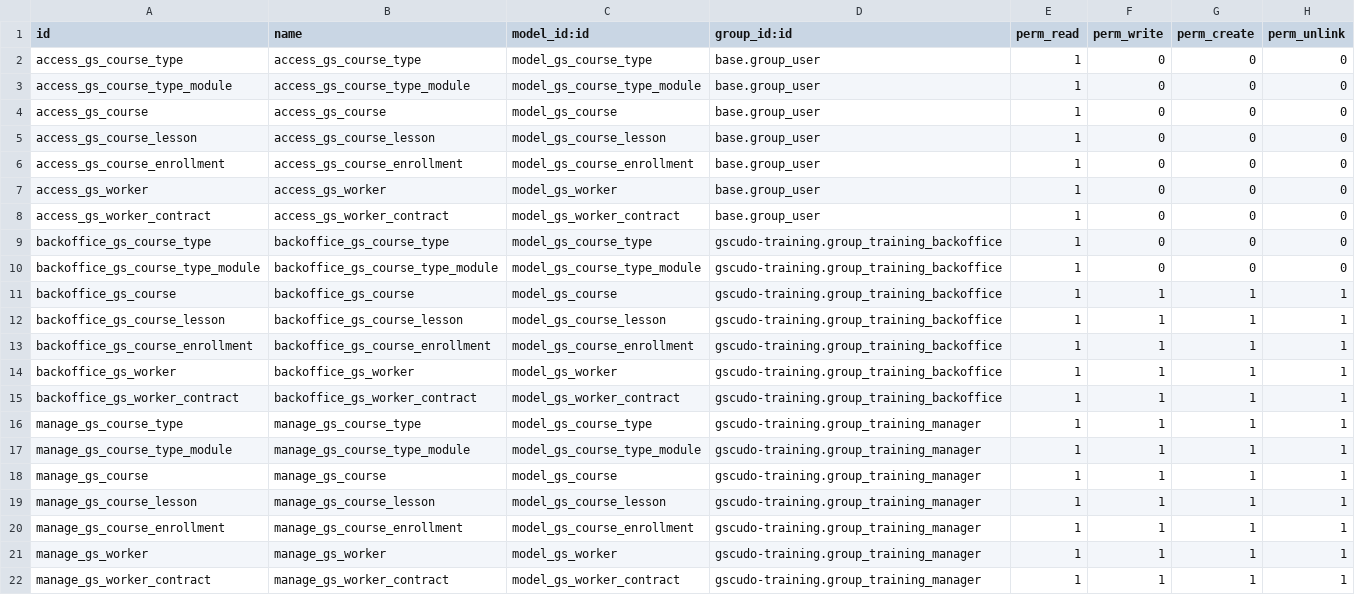
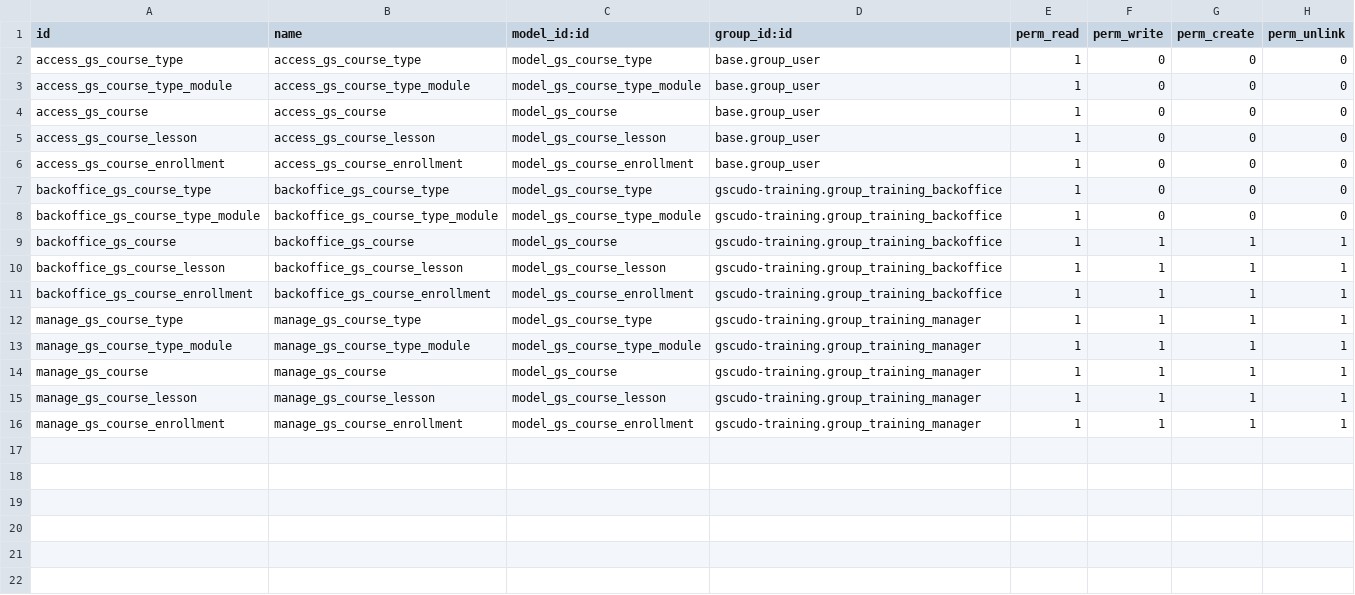
Before and after one commit to suningwz/gscudo-oe, a CSV file: gscudo-training/security/ir.model.access.csv, drawn as a sheet.

Commit message:
spostamerto worker in gscudo-oe

```diff
--- a/gscudo-training/security/ir.model.access.csv
+++ b/gscudo-training/security/ir.model.access.csv
@@ -6,4 +6,2 @@ access_gs_course_lesson,access_gs_course_lesson,model_gs_course_lesson,base.grou
 access_gs_course_enrollment,access_gs_course_enrollment,model_gs_course_enrollment,base.group_user,1,0,0,0
-access_gs_worker,access_gs_worker,model_gs_worker,base.group_user,1,0,0,0
-access_gs_worker_contract,access_gs_worker_contract,model_gs_worker_contract,base.group_user,1,0,0,0
 backoffice_gs_course_type,backoffice_gs_course_type,model_gs_course_type,gscudo-training.group_training_backoffice,1,0,0,0
@@ -13,4 +11,2 @@ backoffice_gs_course_lesson,backoffice_gs_course_lesson,model_gs_course_lesson,g
 backoffice_gs_course_enrollment,backoffice_gs_course_enrollment,model_gs_course_enrollment,gscudo-training.group_training_backoffice,1,1,1,1
-backoffice_gs_worker,backoffice_gs_worker,model_gs_worker,gscudo-training.group_training_backoffice,1,1,1,1
-backoffice_gs_worker_contract,backoffice_gs_worker_contract,model_gs_worker_contract,gscudo-training.group_training_backoffice,1,1,1,1
 manage_gs_course_type,manage_gs_course_type,model_gs_course_type,gscudo-training.group_training_manager,1,1,1,1
@@ -20,3 +16 @@ manage_gs_course_lesson,manage_gs_course_lesson,model_gs_course_lesson,gscudo-tr
 manage_gs_course_enrollment,manage_gs_course_enrollment,model_gs_course_enrollment,gscudo-training.group_training_manager,1,1,1,1
-manage_gs_worker,manage_gs_worker,model_gs_worker,gscudo-training.group_training_manager,1,1,1,1
-manage_gs_worker_contract,manage_gs_worker_contract,model_gs_worker_contract,gscudo-training.group_training_manager,1,1,1,1
```
Also changed, not shown: gscudo-oe/security/ir.model.access.csv, 10 other files.
